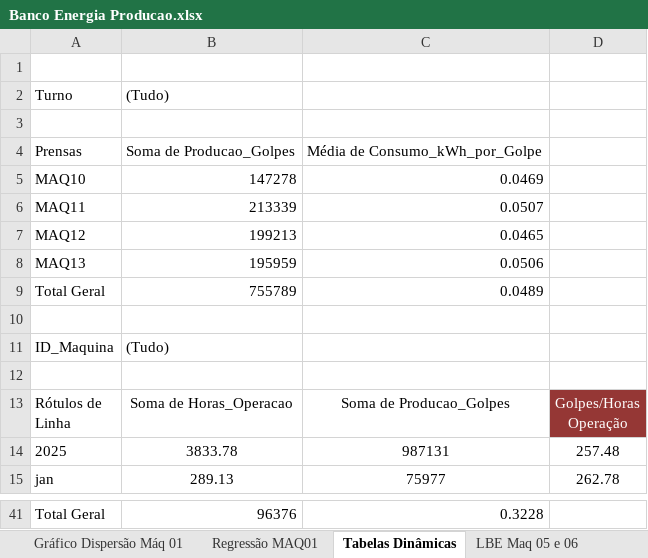
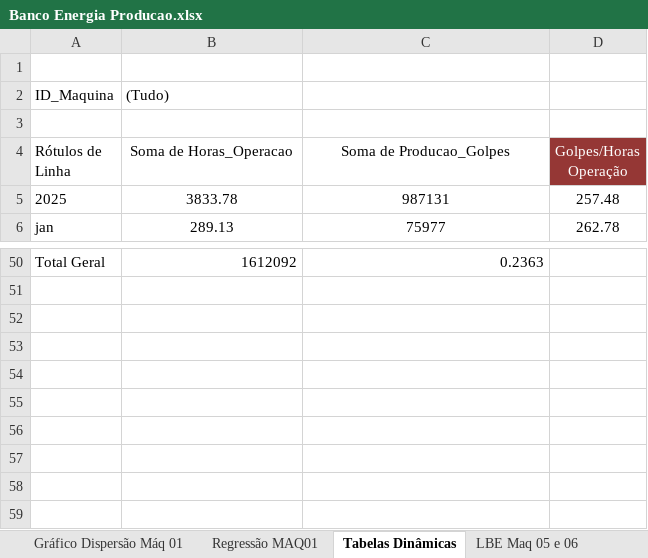
Before and after one commit to etuam1972-cell/Uso-e-Consumo-de-Energia, an Excel workbook: Banco Energia Producao.xlsx, sheet Tabelas Dinâmicas, drawn as a sheet; only a part is shown, gaps mark what is left out; values as stored, in another font and other column widths than the file's, no borders; removed rows and columns are numbered as before the commit, all else as after; the diff covers the shown part only; the diff names each change by its address in the sheet, - before the commit and + after, or states it on an @@ line.

```diff
--- a/Banco Energia Producao.xlsx (sheet Tabelas Dinâmicas)
+++ b/Banco Energia Producao.xlsx (sheet Tabelas Dinâmicas)
-row 2: Turno | (Tudo)
-row 3: (empty)
-row 4: Prensas | Soma de Producao_Golpes | Média de Consumo_kWh_por_Golpe
@@ row 5 moved to row 39: MAQ10 @@
@@ row 6 moved to row 40: MAQ11 @@
@@ row 7 moved to row 41: MAQ12 @@
@@ row 8 moved to row 42: MAQ13 @@
-row 9: Total Geral | 755789 | 0.0489
-row 10: (empty)
-B50 (Soma de Horas_Operacao): 96376
+B50 (Soma de Horas_Operacao): 1612092
-C50 (Soma de Producao_Golpes): 0.3228
+C50 (Soma de Producao_Golpes): 0.2363
```
Also changed, not shown: 22 added rows, 8 removed rows, 4 edited cells and cell formats elsewhere in this sheet, sheet Gráfico Dispersão Máq 01, sheet Leia-me, formulas that keep their value, charts or pictures.
